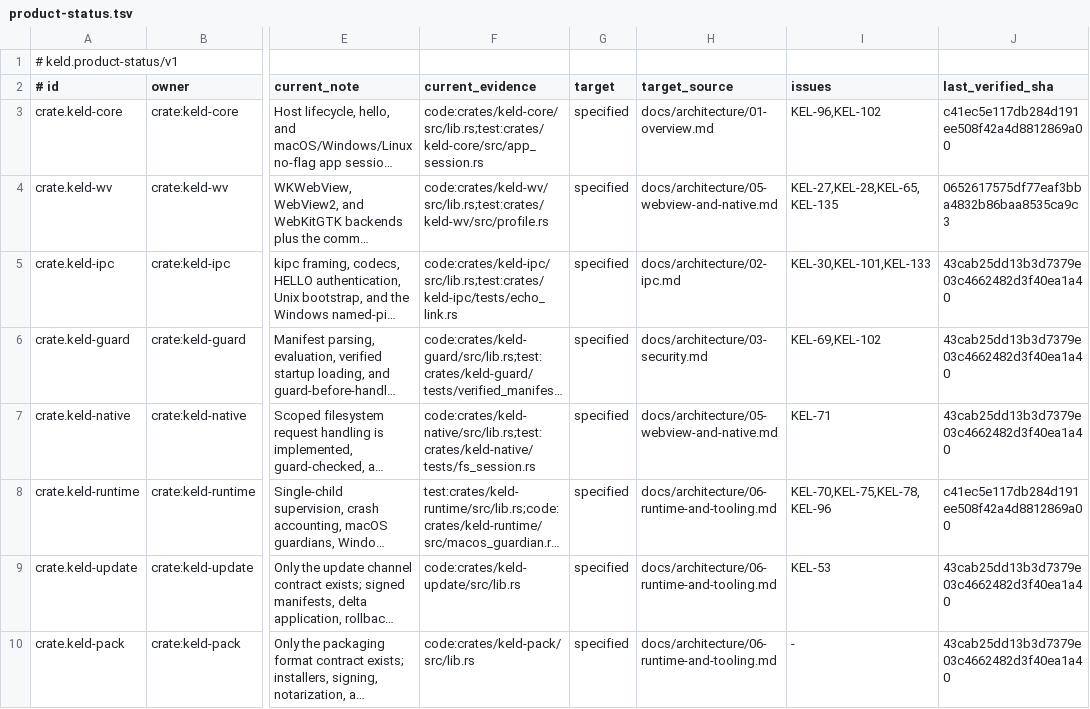
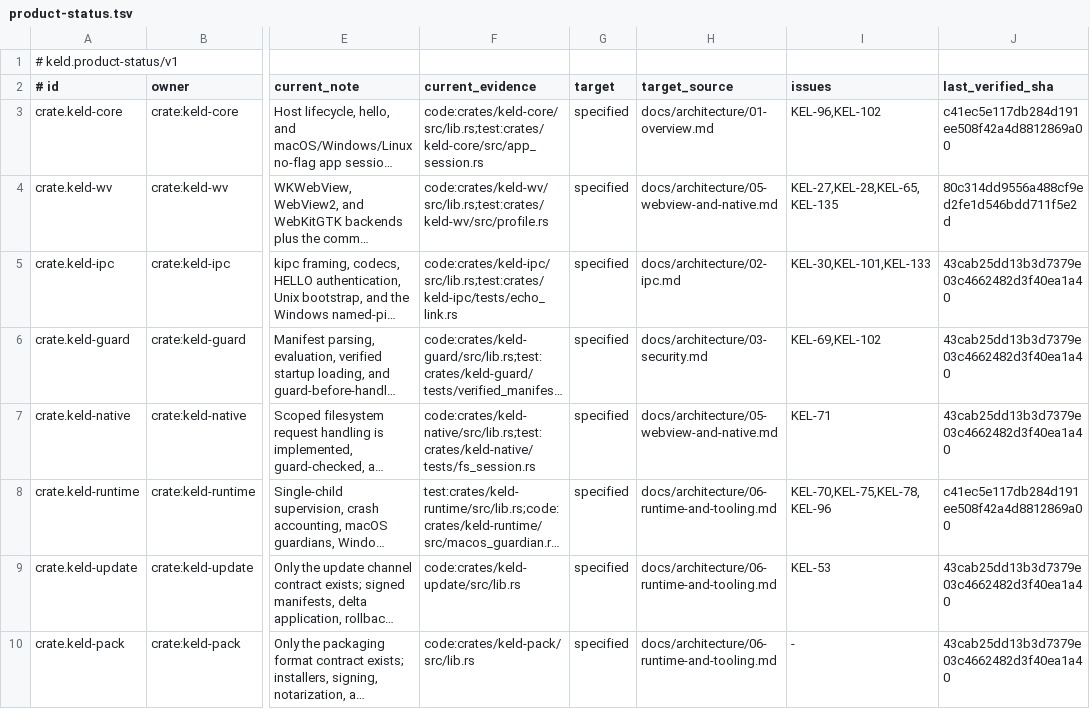
Before and after one commit to gyldlab/keld, a TSV file: docs/engineering/product-status.tsv, drawn as a sheet; only a part is shown, gaps mark what is left out; long unchanged cells end in …; the diff names each change by its address in the sheet, - before the commit and + after, or states it on an @@ line.

Commit message:
fix(docs): update landed profile evidence pin (#232)

```diff
--- a/docs/engineering/product-status.tsv
+++ b/docs/engineering/product-status.tsv
-J4 (last_verified_sha): 0652617575df77eaf3bba4832b86baa8535ca9c3
+J4 (last_verified_sha): 80c314dd9556a488cf9ed2fe1d546bdd711f5e2d
```
Also changed, not shown: 2 other files.
